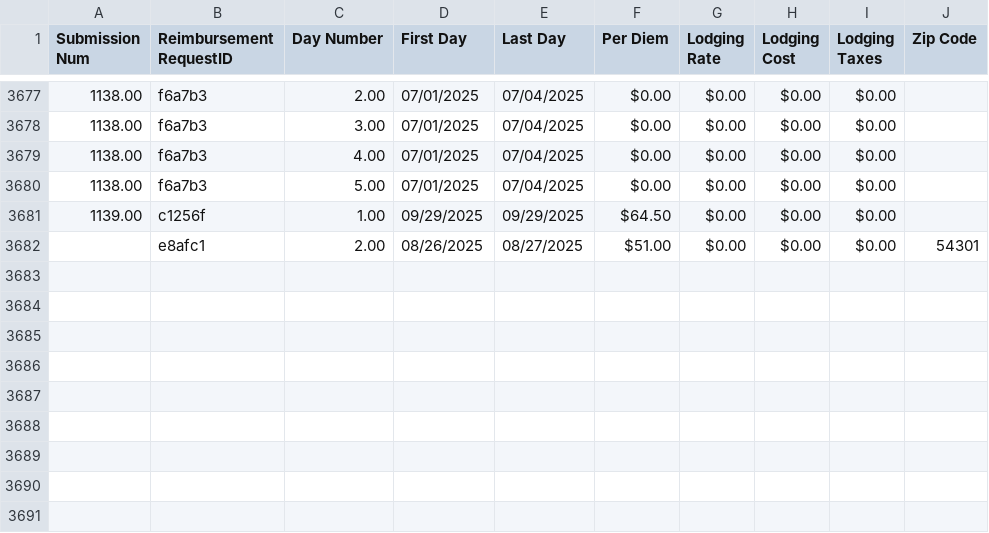
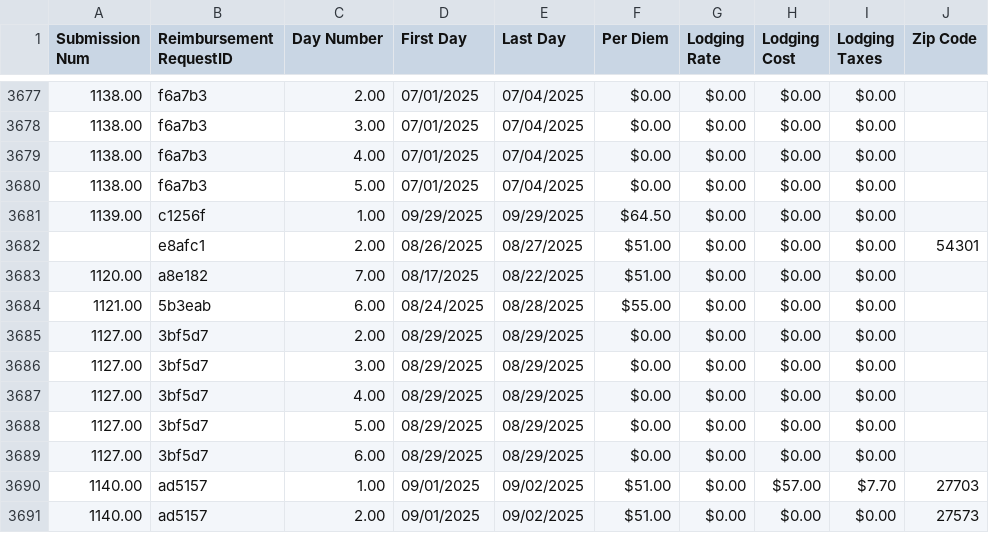
Before and after one commit to MalavikaKalani/Report-Automation-Tool, a CSV file: Live_Data_New_04_09(Per Diem).csv, drawn as a sheet; only a part is shown, gaps mark what is left out.

```diff
--- a/Live_Data_New_04_09(Per Diem).csv
+++ b/Live_Data_New_04_09(Per Diem).csv
@@ -3684 +3684,10 @@
 ,"e8afc1",2.00,"08/26/2025","08/27/2025",$51.00,$0.00,$0.00,$0.00,"54301"
+1120.00,"a8e182",7.00,"08/17/2025","08/22/2025",$51.00,$0.00,$0.00,$0.00,
+1121.00,"5b3eab",6.00,"08/24/2025","08/28/2025",$55.00,$0.00,$0.00,$0.00,
+1127.00,"3bf5d7",2.00,"08/29/2025","08/29/2025",$0.00,$0.00,$0.00,$0.00,
+1127.00,"3bf5d7",3.00,"08/29/2025","08/29/2025",$0.00,$0.00,$0.00,$0.00,
+1127.00,"3bf5d7",4.00,"08/29/2025","08/29/2025",$0.00,$0.00,$0.00,$0.00,
+1127.00,"3bf5d7",5.00,"08/29/2025","08/29/2025",$0.00,$0.00,$0.00,$0.00,
+1127.00,"3bf5d7",6.00,"08/29/2025","08/29/2025",$0.00,$0.00,$0.00,$0.00,
+1140.00,"ad5157",1.00,"09/01/2025","09/02/2025",$51.00,$0.00,$57.00,$7.70,"27703"
+1140.00,"ad5157",2.00,"09/01/2025","09/02/2025",$51.00,$0.00,$0.00,$0.00,"27573"
```
Also changed, not shown: Live_Data_New_04_09(All_Submissions).csv, Live_Data_New_04_09(Inspections).csv, 2 other files.
